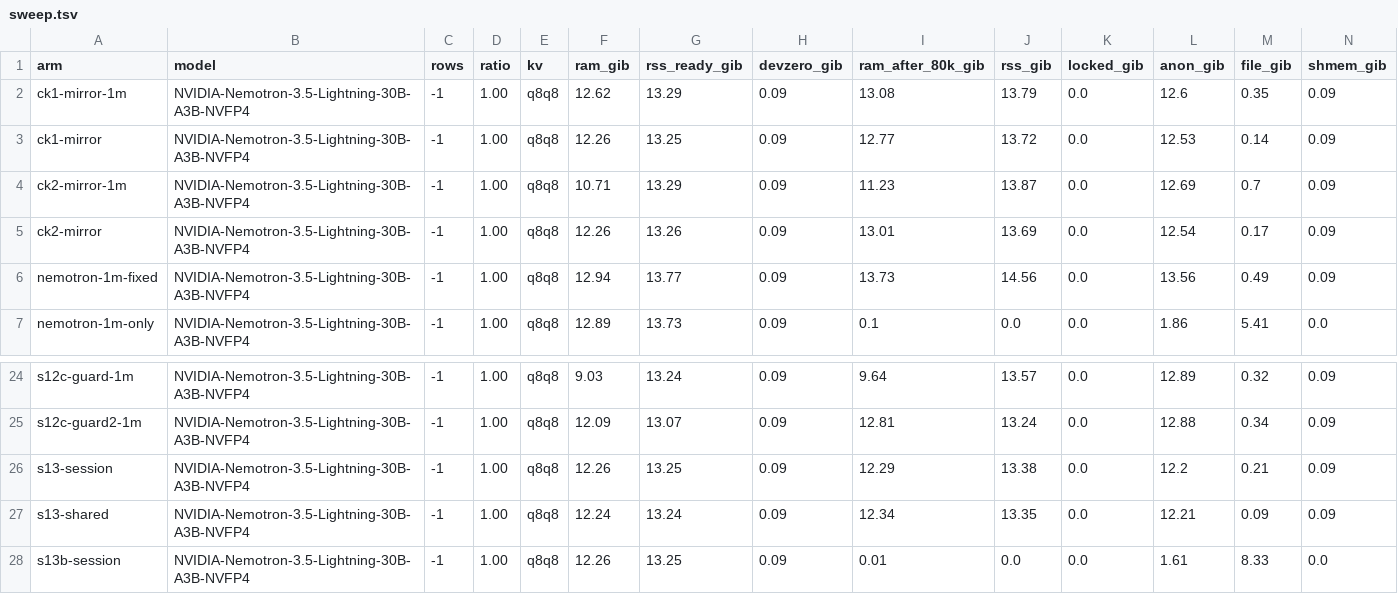
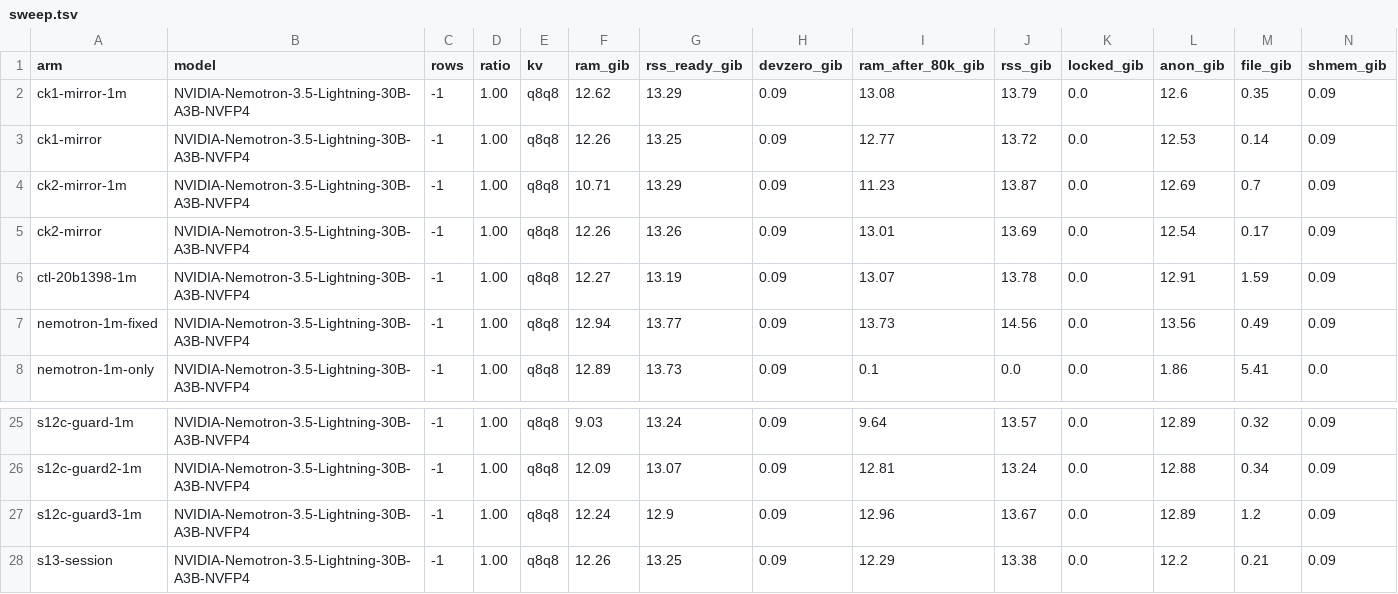
Before and after one commit to lucaspirola/FreeToken, a TSV file: tasks/exclusive-expert-ram/results/sweep.tsv, drawn as a sheet; only a part is shown, gaps mark what is left out; the shorter side is filled out with more unchanged rows; rows hold the shown columns only; the diff names each change by its address in the sheet, - before the commit and + after, or states it on an @@ line.

```diff
--- a/tasks/exclusive-expert-ram/results/sweep.tsv
+++ b/tasks/exclusive-expert-ram/results/sweep.tsv
+row 6: ctl-20b1398-1m | NVIDIA-Nemotron-3.5-Lightning-30B-A3B-NVFP4 | -1 | 1.00 | q8q8 | 12.27 | 13.19 | 0.09 | 13.07 | 13.78 | 0.0 | 12.91 | 1.59 | 0.09
+row 27: s12c-guard3-1m | NVIDIA-Nemotron-3.5-Lightning-30B-A3B-NVFP4 | -1 | 1.00 | q8q8 | 12.24 | 12.9 | 0.09 | 12.96 | 13.67 | 0.0 | 12.89 | 1.2 | 0.09
```
Also changed, not shown: 7 other files.
